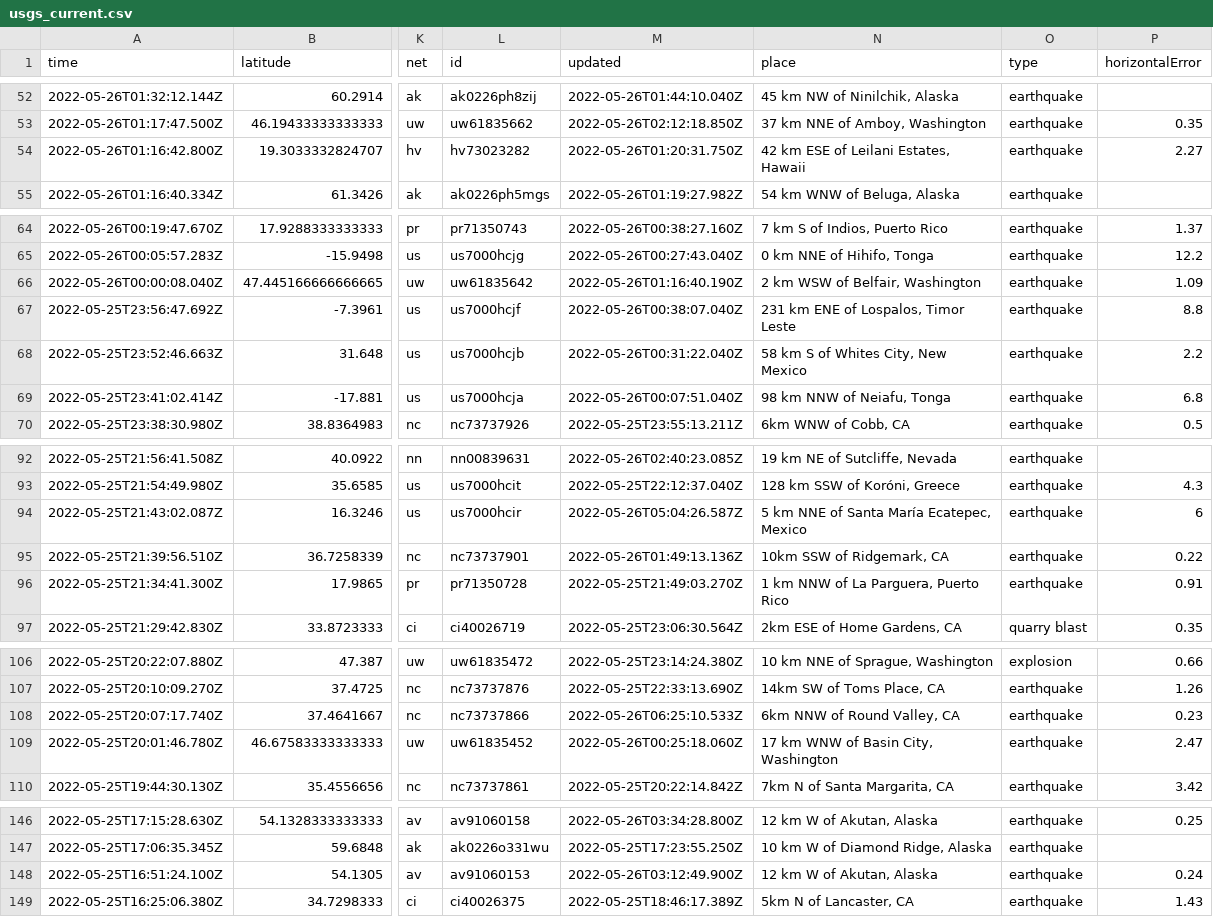
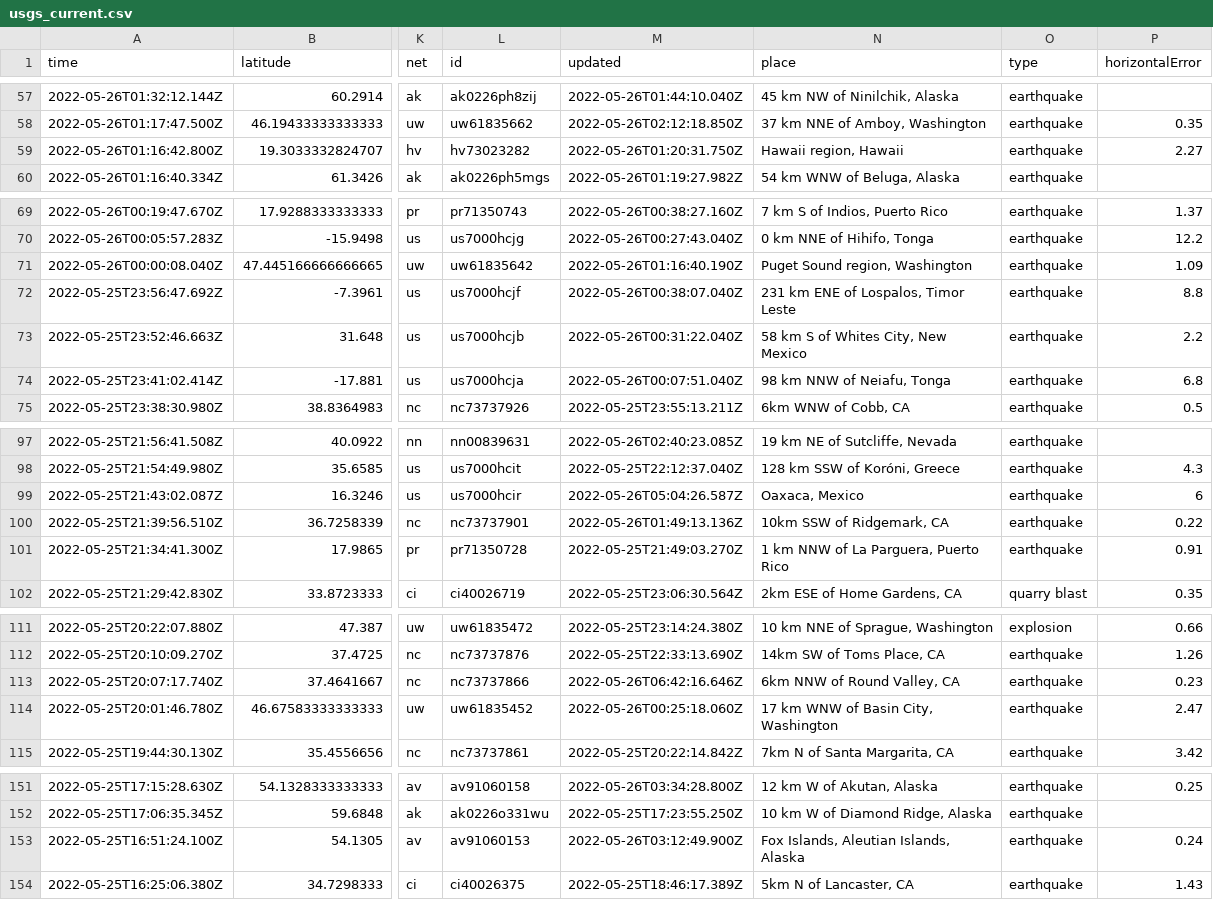
Before and after one commit to CHelmsenterprisenewscom/my-reporting-robot, a CSV file: usgs_current.csv, drawn as a sheet; only a part is shown, gaps mark what is left out; addresses are those after the commit; the diff covers the shown part only; the diff names each change by its address in the sheet, - before the commit and + after, or states it on an @@ line.

```diff
--- a/usgs_current.csv
+++ b/usgs_current.csv
-N59 (place): 42 km ESE of Leilani Estates, Hawaii
+N59 (place): Hawaii region, Hawaii
-N71 (place): 2 km WSW of Belfair, Washington
+N71 (place): Puget Sound region, Washington
-N99 (place): 5 km NNE of Santa María Ecatepec, Mexico
+N99 (place): Oaxaca, Mexico
-M113 (updated): 2022-05-26T06:25:10.533Z
+M113 (updated): 2022-05-26T06:42:16.646Z
-N153 (place): 12 km W of Akutan, Alaska
+N153 (place): Fox Islands, Aleutian Islands, Alaska
```
Also changed, not shown: 5 added rows, 3 removed rows and 9 edited cells elsewhere in this file.
